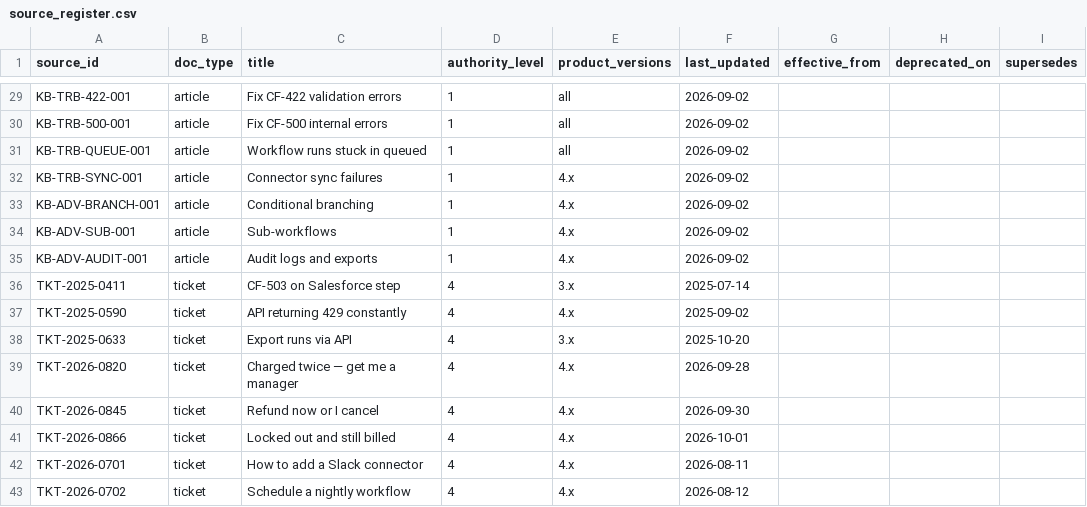
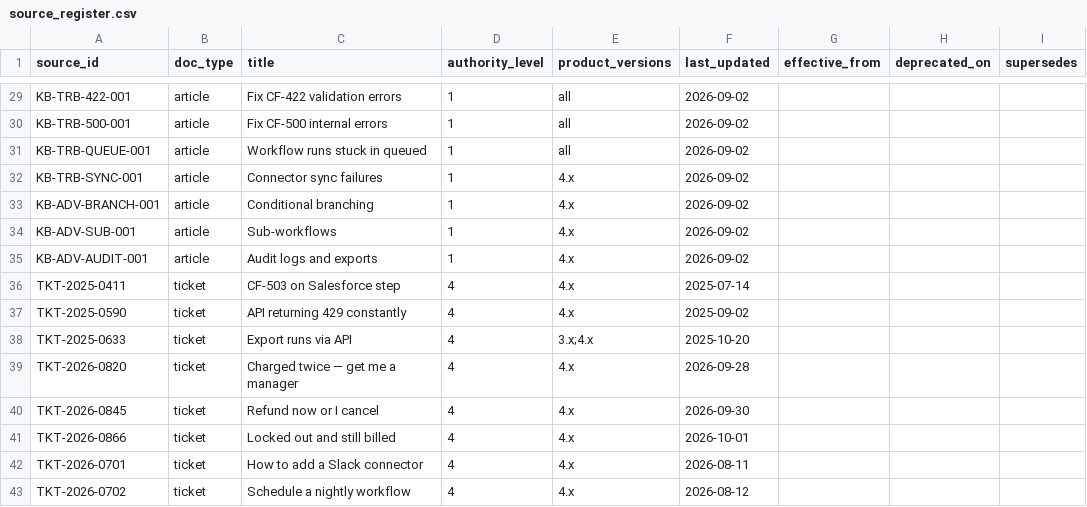
Before and after one commit to Anshkrsingh004/insightdesk, a CSV file: kb/source_register.csv, drawn as a sheet; only a part is shown, gaps mark what is left out; the diff names each change by its address in the sheet, - before the commit and + after, or states it on an @@ line.

Commit message:
Phase 2: ChromaDB retrieval + Source Precedence Engine + LangGraph (authorize/classify/retrieve/compose) -> grounded cited answers
- Embeddings: all-MiniLM-L6-v2 (ONNX, no torch); 182 chunks indexed
- Precedence engine (Annex A.1/A.2): version match, effective/deprecated dates, authority, recency, conflict detection
- answered/not_found/out_of_scope/refused answer types; documentation beats outdated tickets
- Full audit trail (R11) + conversation persistence; /support wired to graph

```diff
--- a/kb/source_register.csv
+++ b/kb/source_register.csv
-E36 (product_versions): 3.x
+E36 (product_versions): 4.x
-E38 (product_versions): 3.x
+E38 (product_versions): 3.x;4.x
```
Also changed, not shown: 16 other files.
